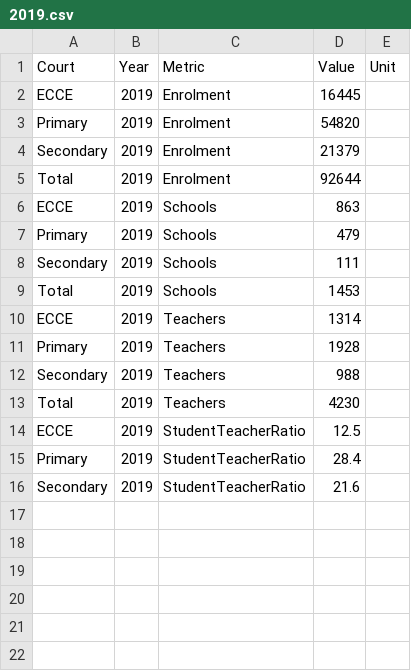
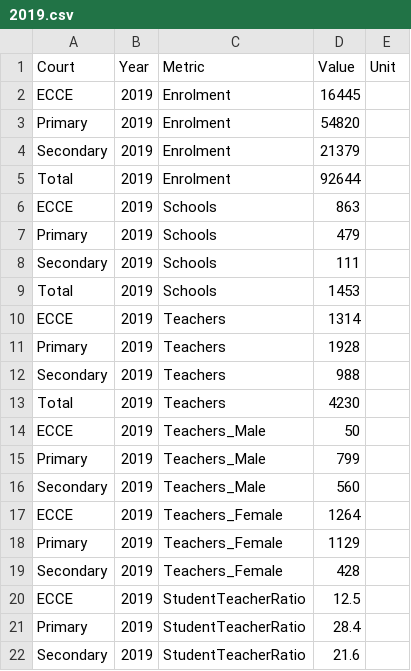
Before and after one commit to VBoS-Social-Section/education-dashboard, a CSV file: public/data/2019.csv, drawn as a sheet.

```diff
--- a/public/data/2019.csv
+++ b/public/data/2019.csv
@@ -13,2 +13,8 @@ Secondary,2019,Teachers,988,
 Total,2019,Teachers,4230,
+ECCE,2019,Teachers_Male,50,
+Primary,2019,Teachers_Male,799,
+Secondary,2019,Teachers_Male,560,
+ECCE,2019,Teachers_Female,1264,
+Primary,2019,Teachers_Female,1129,
+Secondary,2019,Teachers_Female,428,
 ECCE,2019,StudentTeacherRatio,12.5,
```
Also changed, not shown: data/education_metrics.csv, data/education_metrics_compat.csv, 2 other files.
